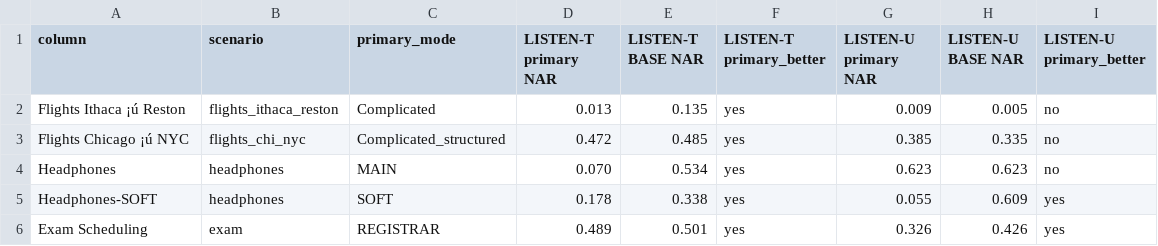
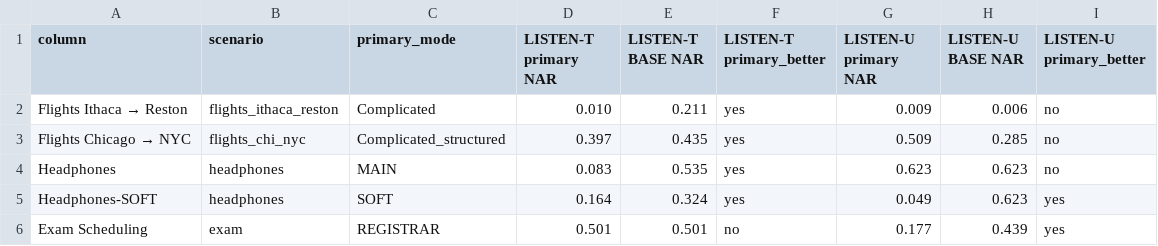
Before and after one commit to AdamJovine/LISTEN, a CSV file: outputs/plots/base_vs_primary_table__groq.csv, drawn as a sheet; the diff names each change by its address in the sheet, - before the commit and + after, or states it on an @@ line.

```diff
--- a/outputs/plots/base_vs_primary_table__groq.csv
+++ b/outputs/plots/base_vs_primary_table__groq.csv
@@ A2 (column): Flights Ithaca ¡ú Reston → Flights Ithaca → Reston @@
-D2 (LISTEN-T primary NAR): 0.013
+D2 (LISTEN-T primary NAR): 0.010
-E2 (LISTEN-T BASE NAR): 0.135
+E2 (LISTEN-T BASE NAR): 0.211
-H2 (LISTEN-U BASE NAR): 0.005
+H2 (LISTEN-U BASE NAR): 0.006
@@ A3 (column): Flights Chicago ¡ú NYC → Flights Chicago → NYC @@
-D3 (LISTEN-T primary NAR): 0.472
+D3 (LISTEN-T primary NAR): 0.397
-E3 (LISTEN-T BASE NAR): 0.485
+E3 (LISTEN-T BASE NAR): 0.435
-G3 (LISTEN-U primary NAR): 0.385
+G3 (LISTEN-U primary NAR): 0.509
-H3 (LISTEN-U BASE NAR): 0.335
+H3 (LISTEN-U BASE NAR): 0.285
-D4 (LISTEN-T primary NAR): 0.070
+D4 (LISTEN-T primary NAR): 0.083
-E4 (LISTEN-T BASE NAR): 0.534
+E4 (LISTEN-T BASE NAR): 0.535
-D5 (LISTEN-T primary NAR): 0.178
+D5 (LISTEN-T primary NAR): 0.164
-E5 (LISTEN-T BASE NAR): 0.338
+E5 (LISTEN-T BASE NAR): 0.324
-G5 (LISTEN-U primary NAR): 0.055
+G5 (LISTEN-U primary NAR): 0.049
-H5 (LISTEN-U BASE NAR): 0.609
+H5 (LISTEN-U BASE NAR): 0.623
-D6 (LISTEN-T primary NAR): 0.489
+D6 (LISTEN-T primary NAR): 0.501
-F6 (LISTEN-T primary_better): yes
+F6 (LISTEN-T primary_better): no
-G6 (LISTEN-U primary NAR): 0.326
+G6 (LISTEN-U primary NAR): 0.177
-H6 (LISTEN-U BASE NAR): 0.426
+H6 (LISTEN-U BASE NAR): 0.439
```
Also changed, not shown: outputs/plots/groq__nar__scenario__by_algo_orders.csv, 42 other files.
